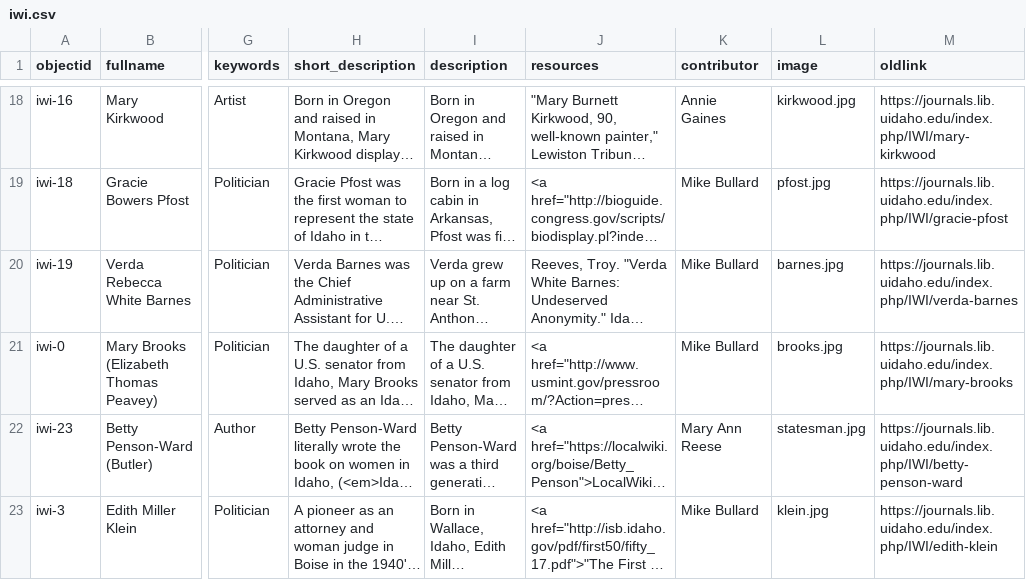
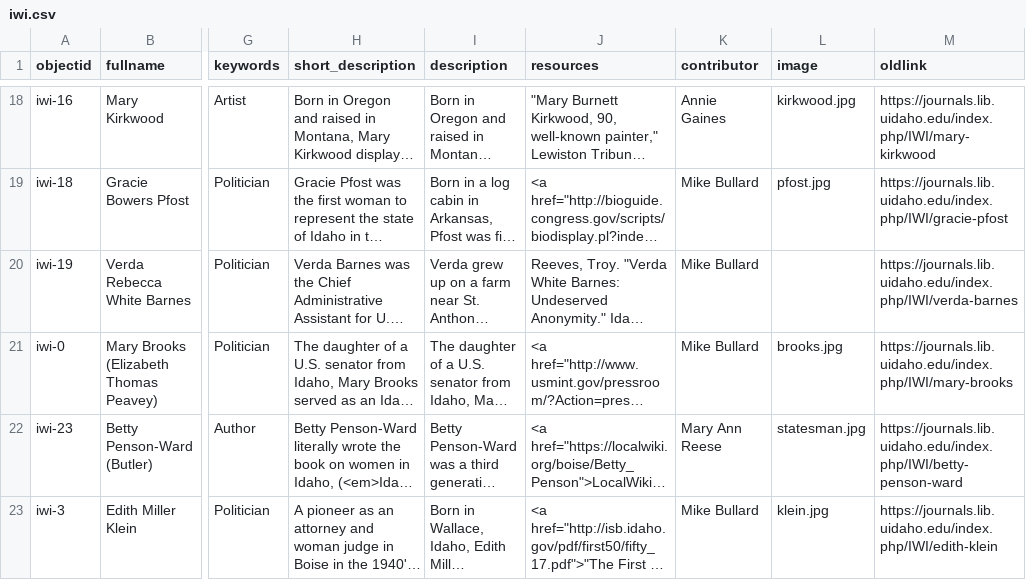
Before and after one commit to uidaholib/iwi_source, a CSV file: _data/iwi.csv, drawn as a sheet; only a part is shown, gaps mark what is left out; long unchanged cells end in …; the diff names each change by its address in the sheet, - before the commit and + after, or states it on an @@ line.

Commit message:
remove Barnes image due to complaint

```diff
--- a/_data/iwi.csv
+++ b/_data/iwi.csv
-L20 (image): barnes.jpg
+L20 (image): (empty)
```
Also changed, not shown: 2 other files.
